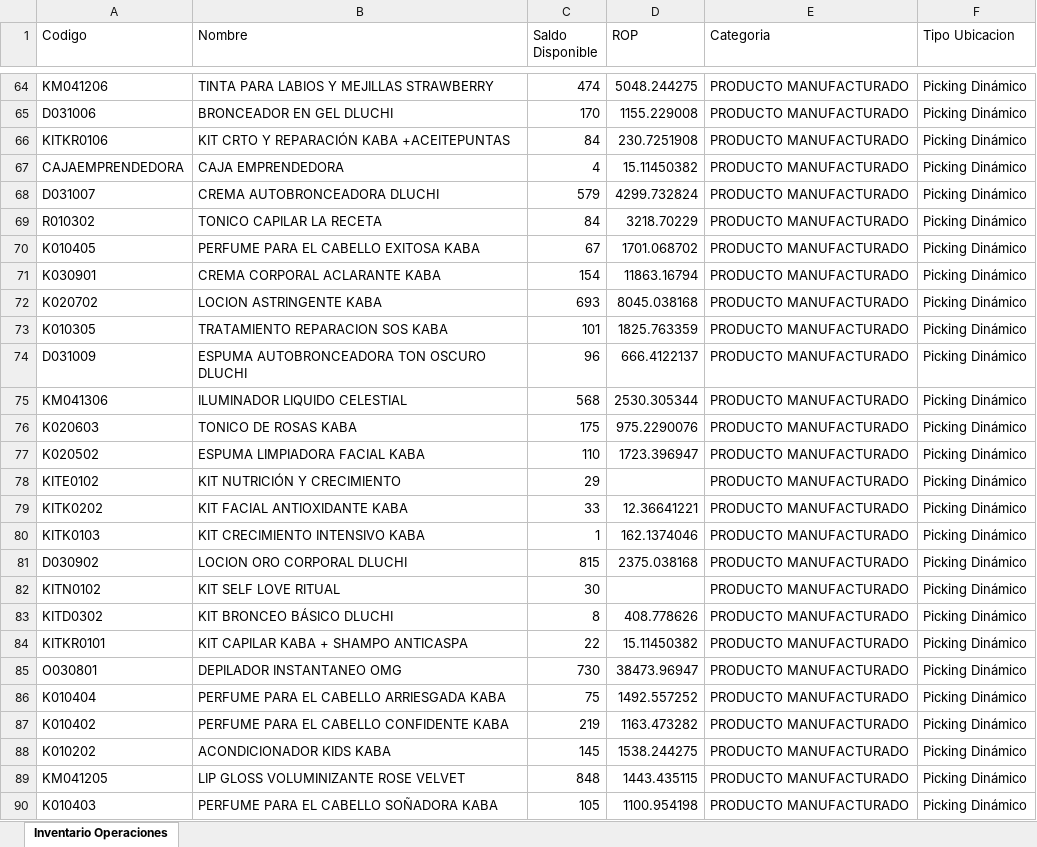
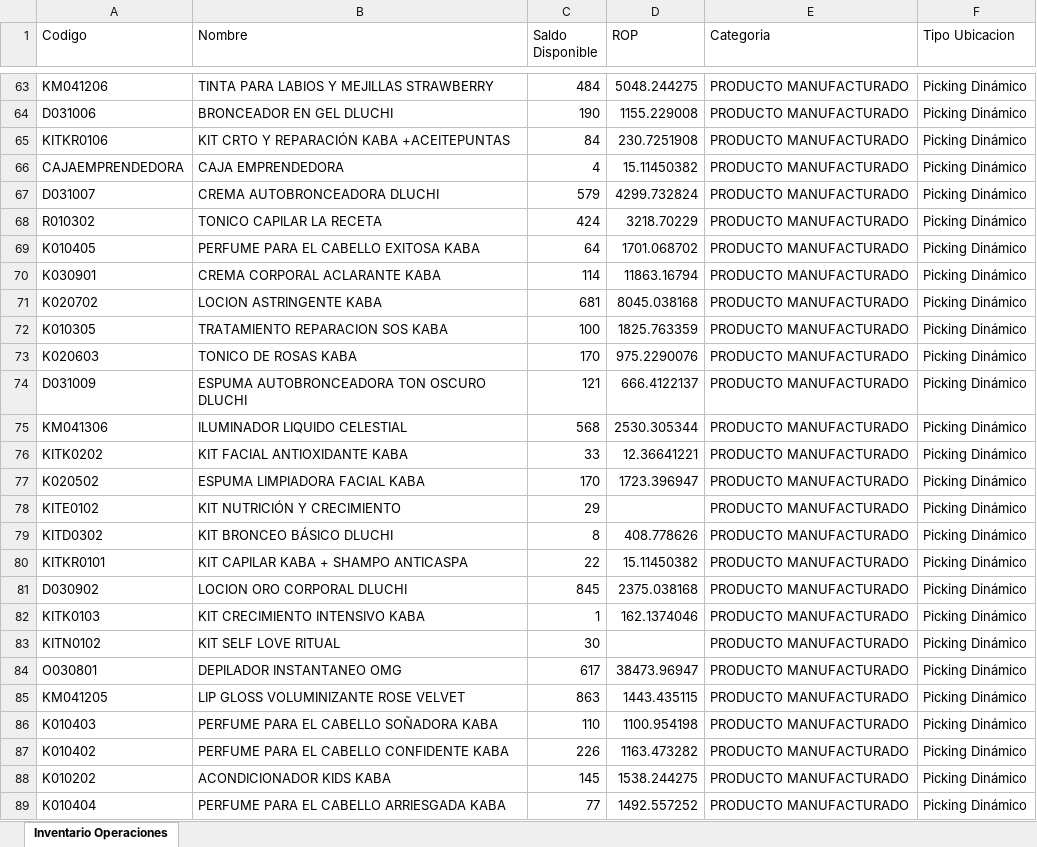
Before and after one commit to gaduqueja07/dashboard-dluchi, an Excel workbook: inventario_operaciones.xlsx, sheet Inventario Operaciones, drawn as a sheet; only a part is shown, gaps mark what is left out; values as stored, in another font and other column widths than the file's, no borders; removed rows and columns are numbered as before the commit, all else as after; the diff covers the shown part only; the diff names each change by its address in the sheet, - before the commit and + after, or states it on an @@ line.

Commit message:
Actualizar inventario_operaciones.xlsx - 2026-11-19 06:48

```diff
--- a/inventario_operaciones.xlsx (sheet Inventario Operaciones)
+++ b/inventario_operaciones.xlsx (sheet Inventario Operaciones)
-C63 (Saldo Disponible): 474
+C63 (Saldo Disponible): 484
-C64 (Saldo Disponible): 170
+C64 (Saldo Disponible): 190
-C68 (Saldo Disponible): 84
+C68 (Saldo Disponible): 424
-C69 (Saldo Disponible): 67
+C69 (Saldo Disponible): 64
-C70 (Saldo Disponible): 154
+C70 (Saldo Disponible): 114
-C71 (Saldo Disponible): 693
+C71 (Saldo Disponible): 681
-C72 (Saldo Disponible): 101
+C72 (Saldo Disponible): 100
+row 73: K020603 | TONICO DE ROSAS KABA | 170 | 975.2290076 | PRODUCTO MANUFACTURADO | Picking Dinámico
-C74 (Saldo Disponible): 96
+C74 (Saldo Disponible): 121
-row 76: K020603 | TONICO DE ROSAS KABA | 175 | 975.2290076 | PRODUCTO MANUFACTURADO | Picking Dinámico
-row 77: K020502 | ESPUMA LIMPIADORA FACIAL KABA | 110 | 1723.396947 | PRODUCTO MANUFACTURADO | Picking Dinámico
-row 81: D030902 | LOCION ORO CORPORAL DLUCHI | 815 | 2375.038168 | PRODUCTO MANUFACTURADO | Picking Dinámico
+row 77: K020502 | ESPUMA LIMPIADORA FACIAL KABA | 170 | 1723.396947 | PRODUCTO MANUFACTURADO | Picking Dinámico
+row 81: D030902 | LOCION ORO CORPORAL DLUCHI | 845 | 2375.038168 | PRODUCTO MANUFACTURADO | Picking Dinámico
@@ row 80 moved to row 82: KITK0103 @@
@@ row 82 moved to row 83: KITN0102 @@
-C84 (Saldo Disponible): 730
+C84 (Saldo Disponible): 617
+row 85: KM041205 | LIP GLOSS VOLUMINIZANTE ROSE VELVET | 863 | 1443.435115 | PRODUCTO MANUFACTURADO | Picking Dinámico
-A86 (Codigo): K010404
+A86 (Codigo): K010403
-B86 (Nombre): PERFUME PARA EL CABELLO ARRIESGADA KABA
+B86 (Nombre): PERFUME PARA EL CABELLO SOÑADORA KABA
-C86 (Saldo Disponible): 75
+C86 (Saldo Disponible): 110
-D86 (ROP): 1492.557252
+D86 (ROP): 1100.954198
-C87 (Saldo Disponible): 219
+C87 (Saldo Disponible): 226
-row 89: KM041205 | LIP GLOSS VOLUMINIZANTE ROSE VELVET | 848 | 1443.435115 | PRODUCTO MANUFACTURADO | Picking Dinámico
-A89 (Codigo): K010403
+A89 (Codigo): K010404
-B89 (Nombre): PERFUME PARA EL CABELLO SOÑADORA KABA
+B89 (Nombre): PERFUME PARA EL CABELLO ARRIESGADA KABA
-C89 (Saldo Disponible): 105
+C89 (Saldo Disponible): 77
-D89 (ROP): 1100.954198
+D89 (ROP): 1492.557252
```
Also changed, not shown: 22 added rows, 23 removed rows, 515 moved rows and 55 edited cells elsewhere in this sheet.
